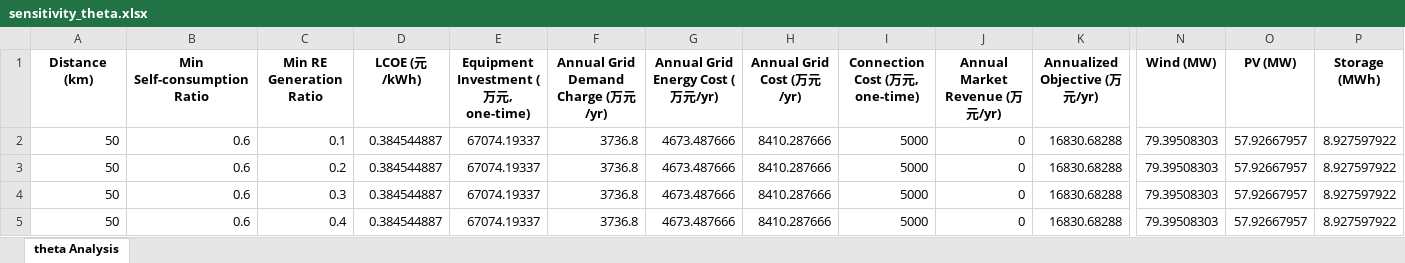
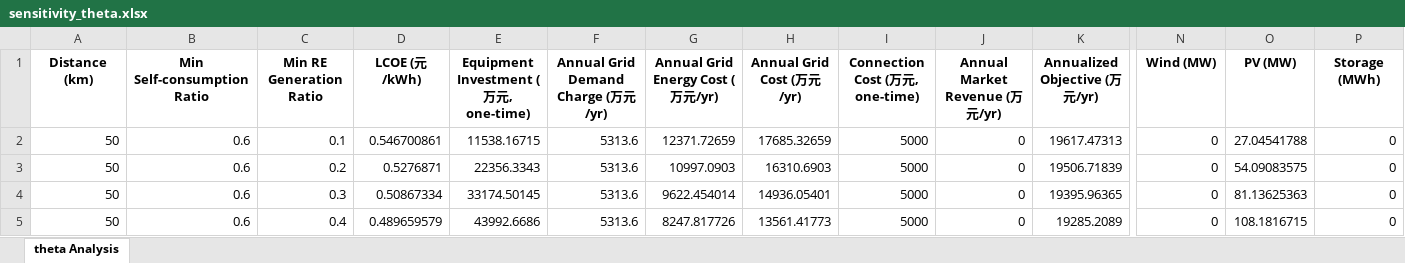
Before and after one commit to gwyxjtu/greenpower, an Excel workbook: plot/sensitivity_theta.xlsx, sheet theta Analysis, drawn as a sheet; only a part is shown, gaps mark what is left out; values as stored, in another font and other column widths than the file's, no borders; the diff covers the shown part only; the diff names each change by its address in the sheet, - before the commit and + after, or states it on an @@ line.

```diff
--- a/plot/sensitivity_theta.xlsx (sheet theta Analysis)
+++ b/plot/sensitivity_theta.xlsx (sheet theta Analysis)
-D2 (LCOE (元/kWh)): 0.384544887
+D2 (LCOE (元/kWh)): 0.546700861
-E2: 67074.19337
+E2: 11538.16715
-F2:F5: 3736.8
+F2:F5: 5313.6
-G2 (Annual Grid Energy Cost (万元/yr)): 4673.487666
+G2 (Annual Grid Energy Cost (万元/yr)): 12371.72659
-H2 (Annual Grid Cost (万元/yr)): 8410.287666
+H2 (Annual Grid Cost (万元/yr)): 17685.32659
-K2 (Annualized Objective (万元/yr)): 16830.68288
+K2 (Annualized Objective (万元/yr)): 19617.47313
-N2:N5 (Wind (MW)): 79.39508303
+N2:N5 (Wind (MW)): 0
-O2 (PV (MW)): 57.92667957
+O2 (PV (MW)): 27.04541788
-P2:P5 (Storage (MWh)): 8.927597922
+P2:P5 (Storage (MWh)): 0
-D3 (LCOE (元/kWh)): 0.384544887
+D3 (LCOE (元/kWh)): 0.5276871
-E3: 67074.19337
+E3: 22356.3343
-G3 (Annual Grid Energy Cost (万元/yr)): 4673.487666
+G3 (Annual Grid Energy Cost (万元/yr)): 10997.0903
-H3 (Annual Grid Cost (万元/yr)): 8410.287666
+H3 (Annual Grid Cost (万元/yr)): 16310.6903
-K3 (Annualized Objective (万元/yr)): 16830.68288
+K3 (Annualized Objective (万元/yr)): 19506.71839
-O3 (PV (MW)): 57.92667957
+O3 (PV (MW)): 54.09083575
-D4 (LCOE (元/kWh)): 0.384544887
+D4 (LCOE (元/kWh)): 0.50867334
-E4: 67074.19337
+E4: 33174.50145
-G4 (Annual Grid Energy Cost (万元/yr)): 4673.487666
+G4 (Annual Grid Energy Cost (万元/yr)): 9622.454014
-H4 (Annual Grid Cost (万元/yr)): 8410.287666
+H4 (Annual Grid Cost (万元/yr)): 14936.05401
-K4 (Annualized Objective (万元/yr)): 16830.68288
+K4 (Annualized Objective (万元/yr)): 19395.96365
-O4 (PV (MW)): 57.92667957
+O4 (PV (MW)): 81.13625363
-D5 (LCOE (元/kWh)): 0.384544887
+D5 (LCOE (元/kWh)): 0.489659579
-E5: 67074.19337
+E5: 43992.6686
-G5 (Annual Grid Energy Cost (万元/yr)): 4673.487666
+G5 (Annual Grid Energy Cost (万元/yr)): 8247.817726
-H5 (Annual Grid Cost (万元/yr)): 8410.287666
+H5 (Annual Grid Cost (万元/yr)): 13561.41773
-K5 (Annualized Objective (万元/yr)): 16830.68288
+K5 (Annualized Objective (万元/yr)): 19285.2089
-O5 (PV (MW)): 57.92667957
+O5 (PV (MW)): 108.1816715
```
Also changed, not shown: 50 edited cells elsewhere in this sheet, plot/sensitivity_phi.xlsx, 40 other files.
